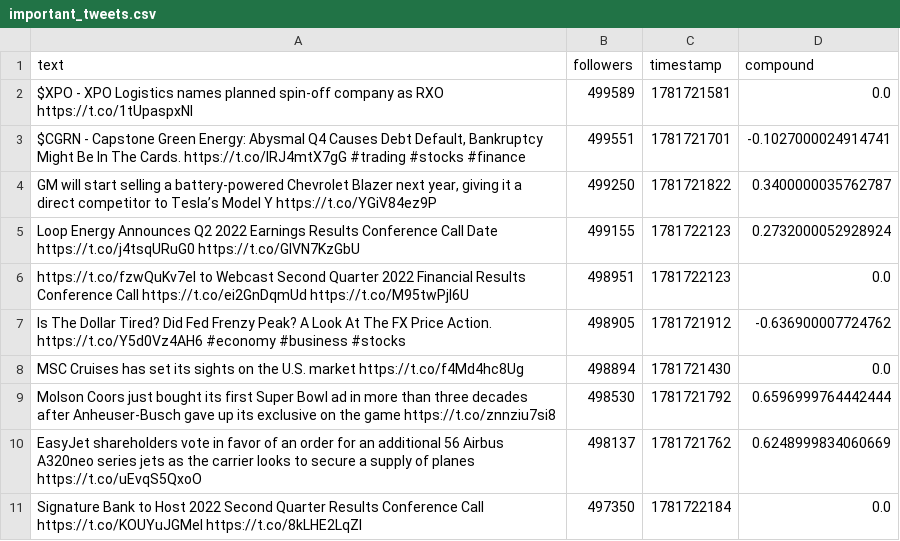
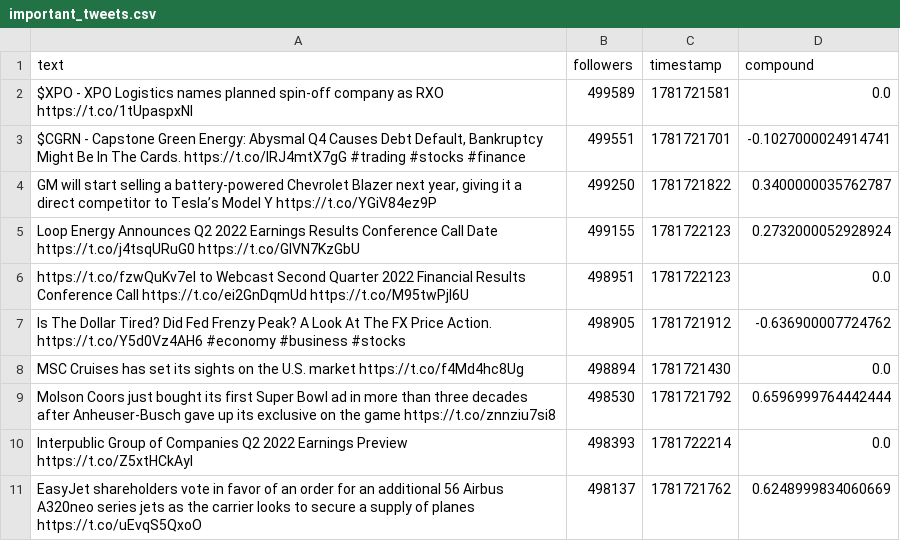
Before and after one commit to Lerneir/Real-Time-Twitter-Financial-Sentiment-Seismograph, a CSV file: important_tweets.csv, drawn as a sheet.

Commit message:
Update important financial tweets feed

```diff
--- a/important_tweets.csv
+++ b/important_tweets.csv
@@ -9,3 +9,3 @@ MSC Cruises has set its sights on the U.S. market  https://t.co/f4Md4hc8Ug,49889
 Molson Coors just bought its first Super Bowl ad in more than three decades after Anheuser-Busch gave up its exclusive on the game  https://t.co/znnziu7si8,498530,1781721792,0.6596999764442444
+Interpublic Group of Companies Q2 2022 Earnings Preview  https://t.co/Z5xtHCkAyl,498393,1781722214,0.0
 EasyJet shareholders vote in favor of an order for an additional 56 Airbus A320neo series jets as the carrier looks to secure a supply of planes  https://t.co/uEvqS5QxoO,498137,1781721762,0.6248999834060669
-Signature Bank to Host 2022 Second Quarter Results Conference Call  https://t.co/KOUYuJGMeI  https://t.co/8kLHE2LqZl,497350,1781722184,0.0
```
